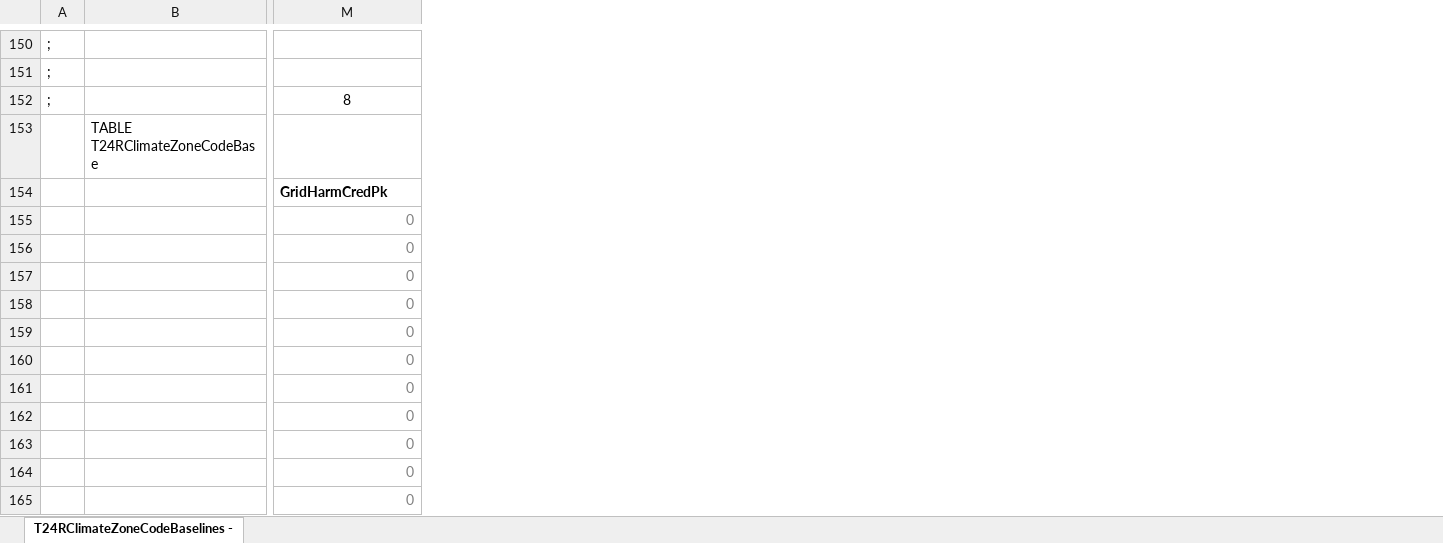
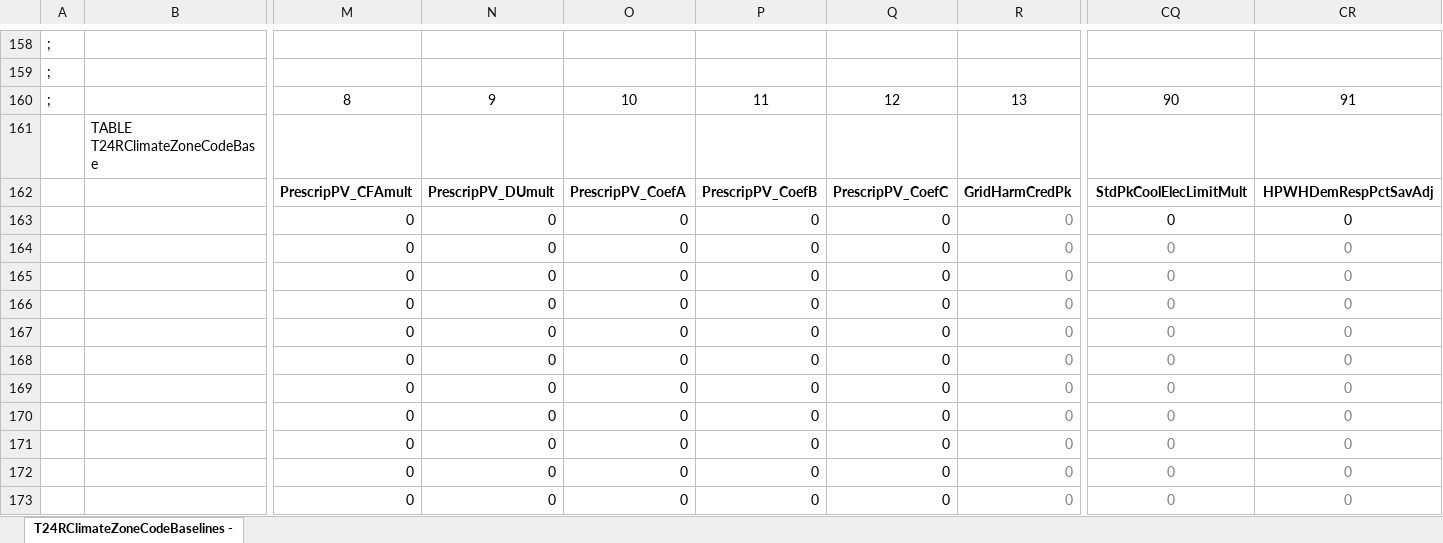
Before and after one commit to NOR-Codes-Stds/CBECC, an Excel workbook: RulesetDev/Rulesets/shared/T24RClimateZoneCodeBaselines.xlsx, sheet T24RClimateZoneCodeBaselines -, drawn as a sheet; only a part is shown, gaps mark what is left out; values as stored, in another font and other column widths than the file's, no borders; removed rows and columns are numbered as before the commit, all else as after; rows hold the shown columns only; the diff covers the shown part only; the diff names each change by its address in the sheet, - before the commit and + after, or states it on an @@ line.

```diff
--- a/RulesetDev/Rulesets/shared/T24RClimateZoneCodeBaselines.xlsx (sheet T24RClimateZoneCodeBaselines -)
+++ b/RulesetDev/Rulesets/shared/T24RClimateZoneCodeBaselines.xlsx (sheet T24RClimateZoneCodeBaselines -)
+column N, rows 162-173: PrescripPV_DUmult | 0 | 0 | 0 | 0 | 0 | 0 | 0 | 0 | 0 | 0 | 0
+column O, rows 162-173: PrescripPV_CoefA | 0 | 0 | 0 | 0 | 0 | 0 | 0 | 0 | 0 | 0 | 0
+column P, rows 162-173: PrescripPV_CoefB | 0 | 0 | 0 | 0 | 0 | 0 | 0 | 0 | 0 | 0 | 0
+column Q, rows 162-173: PrescripPV_CoefC | 0 | 0 | 0 | 0 | 0 | 0 | 0 | 0 | 0 | 0 | 0
+column R, rows 162-173: GridHarmCredPk | 0 | 0 | 0 | 0 | 0 | 0 | 0 | 0 | 0 | 0 | 0
+column CQ, rows 162-173: StdPkCoolElecLimitMult | 0 | 0 | 0 | 0 | 0 | 0 | 0 | 0 | 0 | 0 | 0
+column CR, rows 162-173: HPWHDemRespPctSavAdj | 0 | 0 | 0 | 0 | 0 | 0 | 0 | 0 | 0 | 0 | 0
-row 152: ; |  | 8
+row 160: ; |  | 8 | 9 | 10 | 11 | 12 | 13 | 90 | 91
-M162: GridHarmCredPk
+M162: PrescripPV_CFAmult
-M163:M173 text colour: #808080
+M163:M173 text colour: black
```
Also changed, not shown: other rows of this sheet, formulas that keep their value, Documentation/T24N/T24N_2022-UnitaryAC-HP.xlsx, Documentation/T24N/T24R_CentralHPWHCompressors.xlsx, 18 other files.
